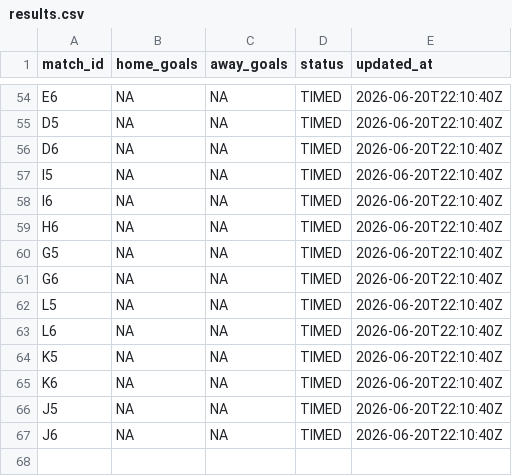
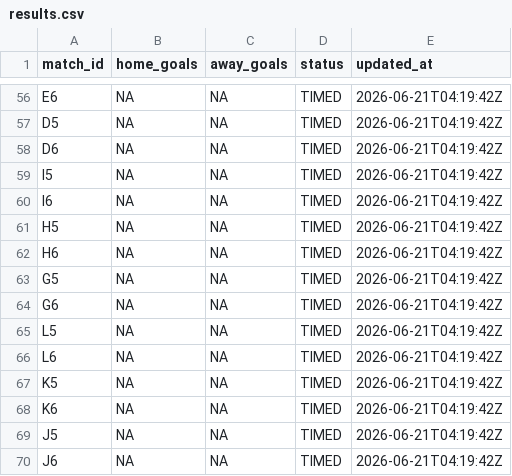
Before and after one commit to ninibini99/worldcup-betting-game, a CSV file: data/results.csv, drawn as a sheet; only a part is shown, gaps mark what is left out; addresses are those after the commit; the diff covers the shown part only; the diff names each change by its address in the sheet, - before the commit and + after, or states it on an @@ line.

```diff
--- a/data/results.csv
+++ b/data/results.csv
-E56:E60 (updated_at): 2026-06-20T22:10:40Z
+E56:E60 (updated_at): 2026-06-21T04:19:42Z
+row 61: H5 | NA | NA | TIMED | 2026-06-21T04:19:42Z
-E62:E70 (updated_at): 2026-06-20T22:10:40Z
+E62:E70 (updated_at): 2026-06-21T04:19:42Z
```
Also changed, not shown: 2 added rows and 57 edited cells elsewhere in this file, 5 other files.
